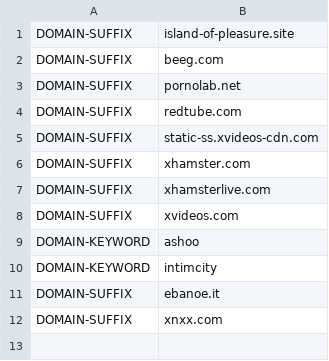
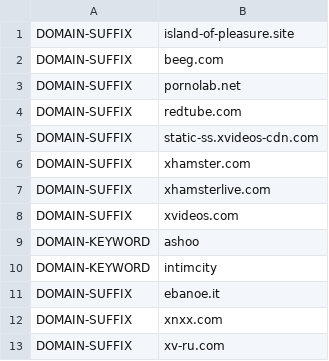
Before and after one commit to appsttar/ss-lists, a CSV file: ss-list-advanced.csv, drawn as a sheet; the diff names each change by its address in the sheet, - before the commit and + after, or states it on an @@ line.

Commit message:
Update ss-list-advanced.csv
new site

```diff
--- a/ss-list-advanced.csv
+++ b/ss-list-advanced.csv
+row 13: DOMAIN-SUFFIX | xv-ru.com
```
